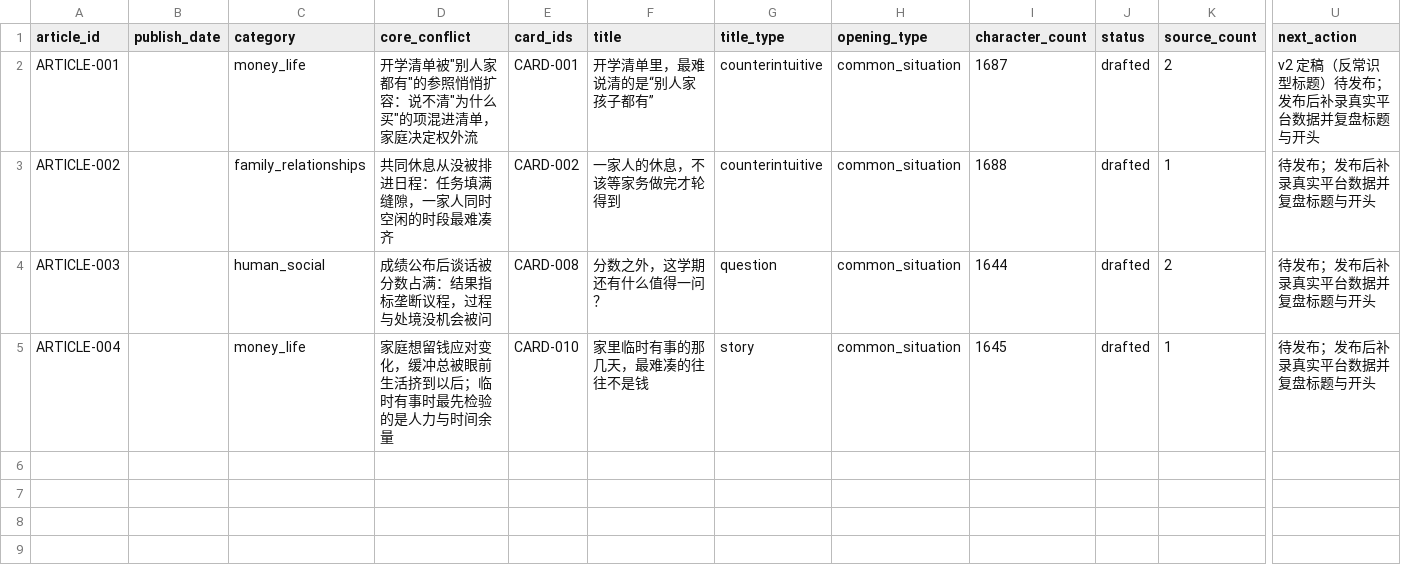
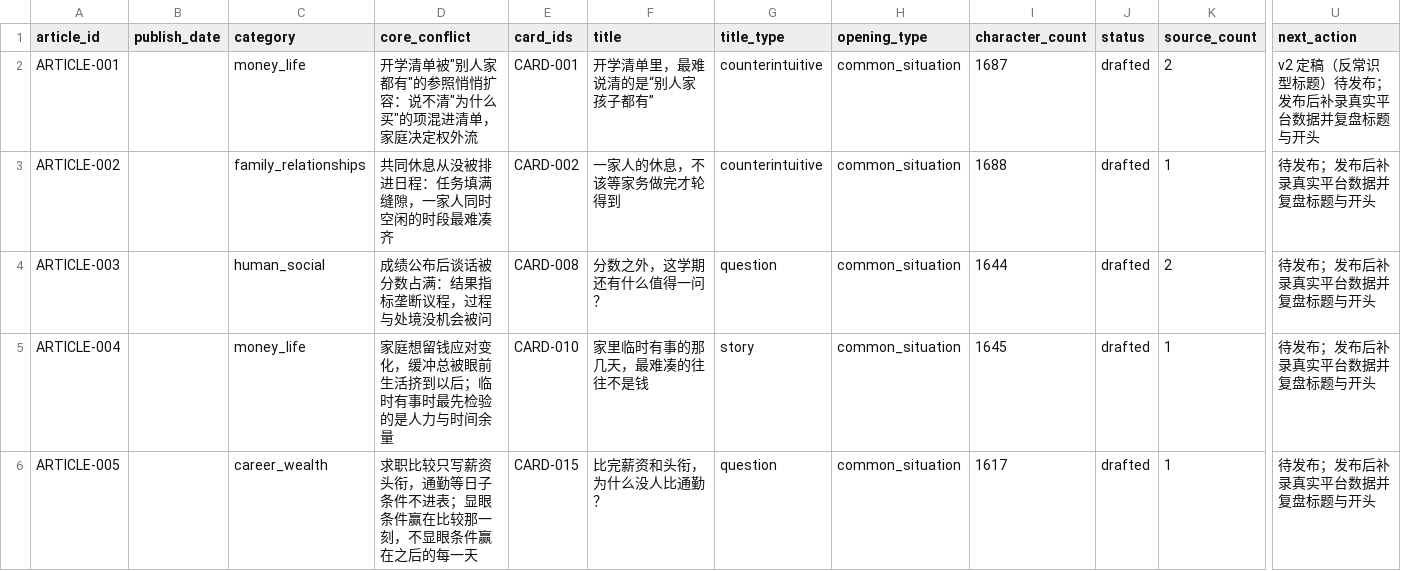
Before and after one commit to sanji412/toutiao-content-system, a CSV file: outputs/toutiao-content-kit/data/articles.csv, drawn as a sheet; only a part is shown, gaps mark what is left out; rows hold the shown columns only; the diff names each change by its address in the sheet, - before the commit and + after, or states it on an @@ line.

Commit message:
Add ARTICLE-005: commute comparison in job offers (TOPIC-024/CARD-015)
- articles/ARTICLE-005/: source pack (2025 commuting report via CAUPD,
  verified 2026-09-04), outline, article, two-round audit
- Headline/opening revised after reader feedback: killed internal jargon
  ('ordinary Tuesday' kept as self-explained method name), rebuilt opening
  with concrete scenes; audit records the readability review round
- Final: 1,617 chars, question headline, verdict: can publish
- Trackers: CARD-015 drafted->ARTICLE-005; materials 15 unused remain;
  articles.csv gains ARTICLE-005 row
- seed-cards.md + kit README index updated

```diff
--- a/outputs/toutiao-content-kit/data/articles.csv
+++ b/outputs/toutiao-content-kit/data/articles.csv
+row 6: ARTICLE-005 |  | career_wealth | 求职比较只写薪资头衔，通勤等日子条件不进表；显眼条件赢在比较那一刻，不显眼条件赢在之后的每一天 | CARD-015 | 比完薪资和头衔，为什么没人比通勤？ | question | common_situation | 1617 | drafted | 1 | 待发布；发布后补录真实平台数据并复盘标题与开头
```
Also changed, not shown: outputs/toutiao-content-kit/data/materials.csv, 6 other files.
